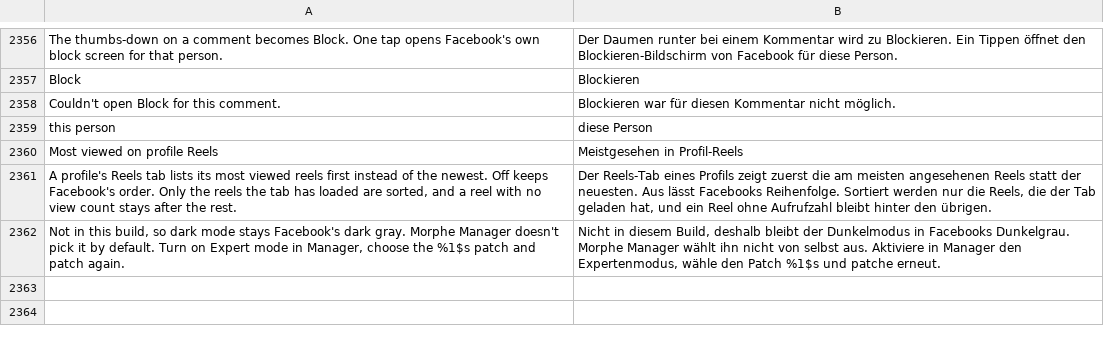
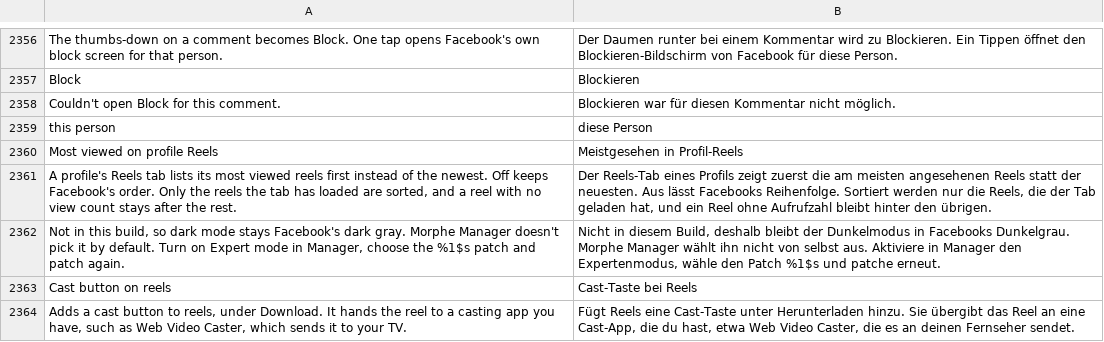
Before and after one commit to SysAdminDoc/HushFacebook, a TSV file: extensions/shared/library/src/main/l10n/de.tsv, drawn as a sheet; only a part is shown, gaps mark what is left out.

```diff
--- a/extensions/shared/library/src/main/l10n/de.tsv
+++ b/extensions/shared/library/src/main/l10n/de.tsv
@@ -2362 +2362,3 @@ A profile's Reels tab lists its most viewed reels first instead of the newest. O
 Not in this build, so dark mode stays Facebook's dark gray. Morphe Manager doesn't pick it by default. Turn on Expert mode in Manager, choose the %1$s patch and patch again.	Nicht in diesem Build, deshalb bleibt der Dunkelmodus in Facebooks Dunkelgrau. Morphe Manager wählt ihn nicht von selbst aus. Aktiviere in Manager den Expertenmodus, wähle den Patch %1$s und patche erneut.
+Cast button on reels	Cast-Taste bei Reels
+Adds a cast button to reels, under Download. It hands the reel to a casting app you have, such as Web Video Caster, which sends it to your TV.	Fügt Reels eine Cast-Taste unter Herunterladen hinzu. Sie übergibt das Reel an eine Cast-App, die du hast, etwa Web Video Caster, die es an deinen Fernseher sendet.
```
Also changed, not shown: extensions/shared/library/src/main/l10n/in.tsv, extensions/shared/library/src/main/l10n/pt-rBR.tsv, 21 other files.
